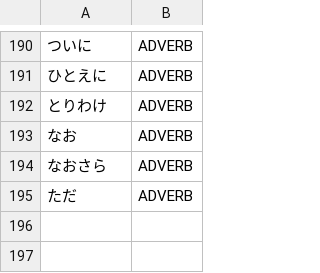
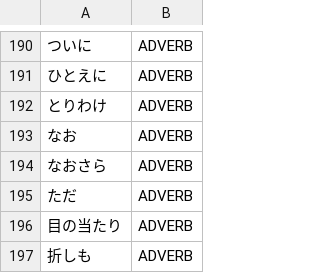
Before and after one commit to libraz/suzume, a TSV file: data/core/adverbs.tsv, drawn as a sheet; only a part is shown, gaps mark what is left out; the diff names each change by its address in the sheet, - before the commit and + after, or states it on an @@ line.

```diff
--- a/data/core/adverbs.tsv
+++ b/data/core/adverbs.tsv
+row 196: 目の当たり | ADVERB
+row 197: 折しも | ADVERB
```
Also changed, not shown: data/core/verbs.tsv, 7 other files.
